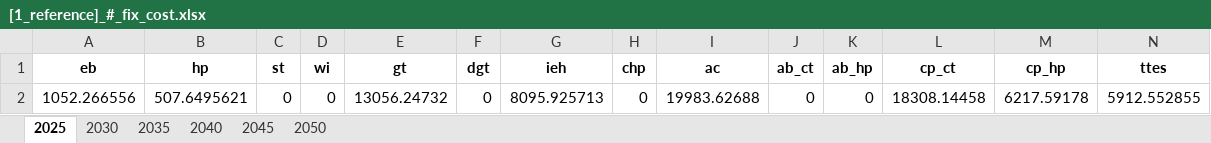
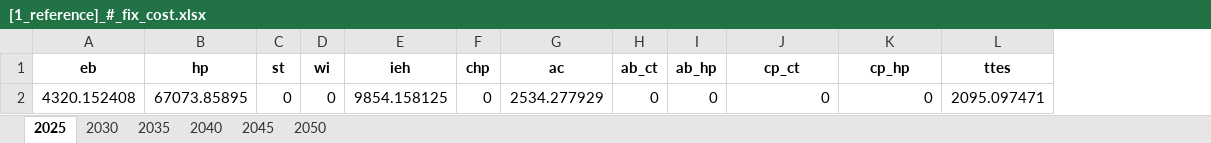
Before and after one commit to SimonJordan/district_thermal_energy_systems_with_power_markets, an Excel workbook: results/[1_reference]_#_fix_cost.xlsx, sheet 2025, drawn as a sheet; only a part is shown; values as stored, in another font and other column widths than the file's, no borders; removed rows and columns are numbered as before the commit, all else as after; rows hold the shown columns only; the diff names each change by its address in the sheet, - before the commit and + after, or states it on an @@ line.

```diff
--- a/results/[1_reference]_#_fix_cost.xlsx (sheet 2025)
+++ b/results/[1_reference]_#_fix_cost.xlsx (sheet 2025)
-column E (gt), empty
-column F (dgt), empty
-row 2: 1052.266556 | 507.6495621 | 0 | 0 | 13056.24732 | 0 | 8095.925713 | 0 | 19983.62688 | 0 | 0 | 18308.14458 | 6217.59178 | 5912.552855
+row 2: 4320.152408 | 67073.85895 | 0 | 0 | 9854.158125 | 0 | 2534.277929 | 0 | 0 | 0 | 0 | 2095.097471
```
Also changed, not shown: sheet 2035, sheet 2040, sheet 2045, sheet 2050, sheet 2030, results/[1_reference]_#_inv_capacity.xlsx, results/[1_reference]_#_inv_cost.xlsx, 47 other files.
